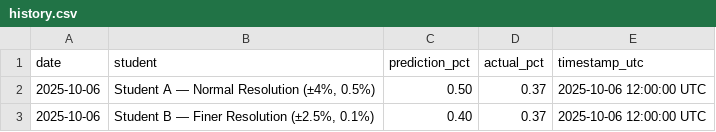
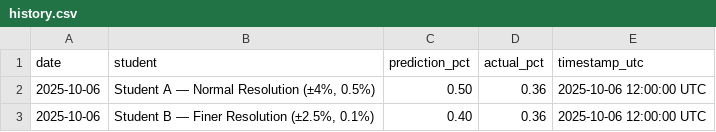
Before and after one commit to JeremyTadlock/DQN-Daily-Returns-Stock-Prediction, a CSV file: docs/history.csv, drawn as a sheet.

Commit message:
updated history.csv to correc ttype in actual dummy. changed schedule for evening job
evening job now starts at 6edt/7est, and the first time i wrote the data as 0.36 was a typo, the act_pct was 0.37. will be automated going forward now that all architecture works live.

```diff
--- a/docs/history.csv
+++ b/docs/history.csv
@@ -1,3 +1,3 @@
 date,student,prediction_pct,actual_pct,timestamp_utc
-2025-10-06,"Student A — Normal Resolution (±4%, 0.5%)",0.50,0.37,2025-10-06 12:00:00 UTC
-2025-10-06,"Student B — Finer Resolution (±2.5%, 0.1%)",0.40,0.37,2025-10-06 12:00:00 UTC
+2025-10-06,"Student A — Normal Resolution (±4%, 0.5%)",0.50,0.36,2025-10-06 12:00:00 UTC
+2025-10-06,"Student B — Finer Resolution (±2.5%, 0.1%)",0.40,0.36,2025-10-06 12:00:00 UTC
```
Also changed, not shown: 1 other file.
